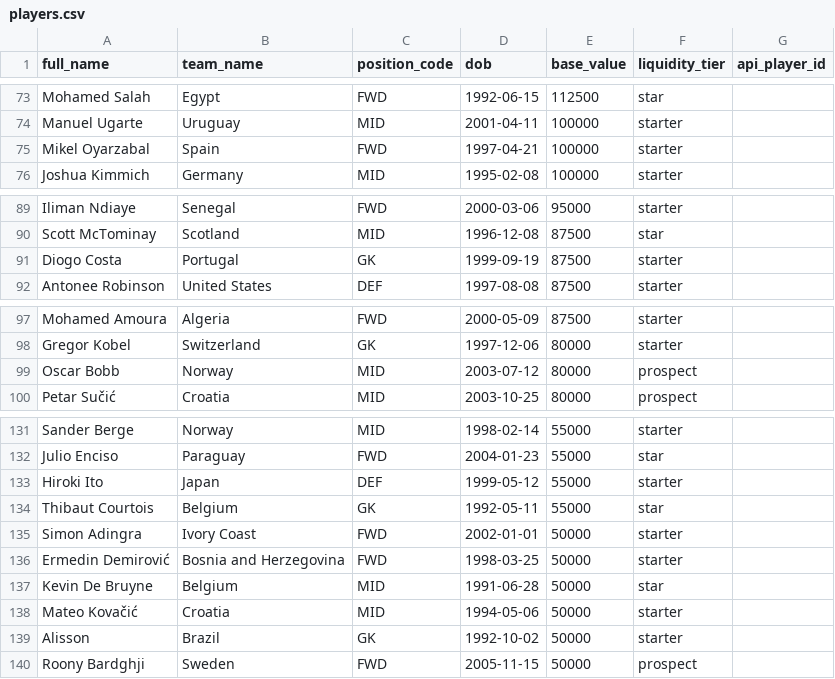
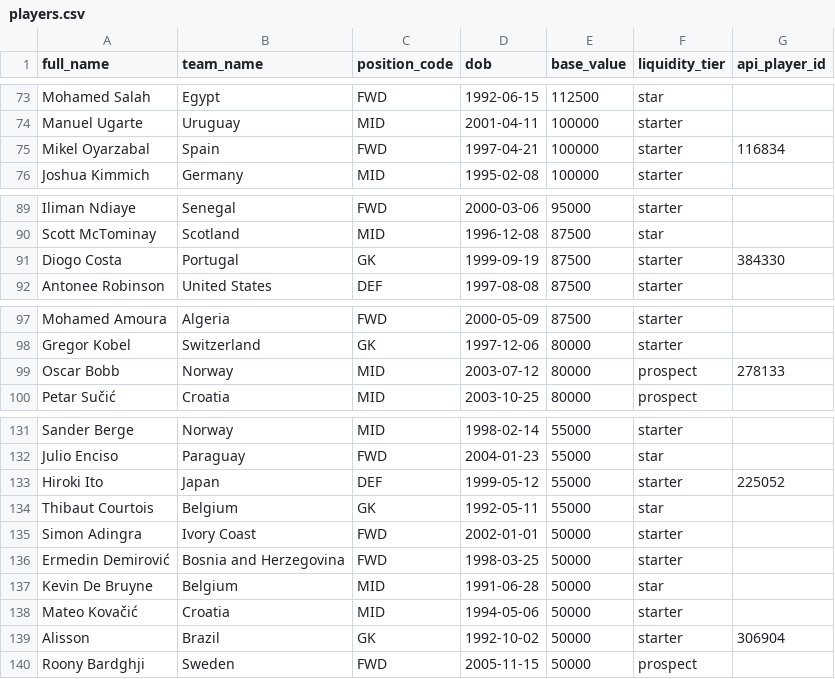
Before and after one commit to GMRDT/football-exchange, a CSV file: data/players.csv, drawn as a sheet; only a part is shown, gaps mark what is left out; the diff covers the shown part only.

Commit message:
chore: complete team mapping (50/54) and initial player mapping (18 players)

```diff
--- a/data/players.csv
+++ b/data/players.csv
@@ -74,3 +74,3 @@ Mohamed Salah,Egypt,FWD,1992-06-15,112500,star,
 Manuel Ugarte,Uruguay,MID,2001-04-11,100000,starter,
-Mikel Oyarzabal,Spain,FWD,1997-04-21,100000,starter,
+Mikel Oyarzabal,Spain,FWD,1997-04-21,100000,starter,116834
 Joshua Kimmich,Germany,MID,1995-02-08,100000,starter,
@@ -90,3 +90,3 @@ Iliman Ndiaye,Senegal,FWD,2000-03-06,95000,starter,
 Scott McTominay,Scotland,MID,1996-12-08,87500,star,
-Diogo Costa,Portugal,GK,1999-09-19,87500,starter,
+Diogo Costa,Portugal,GK,1999-09-19,87500,starter,384330
 Antonee Robinson,United States,DEF,1997-08-08,87500,starter,
@@ -98,3 +98,3 @@ Mohamed Amoura,Algeria,FWD,2000-05-09,87500,starter,
 Gregor Kobel,Switzerland,GK,1997-12-06,80000,starter,
-Oscar Bobb,Norway,MID,2003-07-12,80000,prospect,
+Oscar Bobb,Norway,MID,2003-07-12,80000,prospect,278133
 Petar Sučić,Croatia,MID,2003-10-25,80000,prospect,
@@ -132,3 +132,3 @@ Sander Berge,Norway,MID,1998-02-14,55000,starter,
 Julio Enciso,Paraguay,FWD,2004-01-23,55000,star,
-Hiroki Ito,Japan,DEF,1999-05-12,55000,starter,
+Hiroki Ito,Japan,DEF,1999-05-12,55000,starter,225052
 Thibaut Courtois,Belgium,GK,1992-05-11,55000,star,
@@ -138,3 +138,3 @@ Kevin De Bruyne,Belgium,MID,1991-06-28,50000,star,
 Mateo Kovačić,Croatia,MID,1994-05-06,50000,starter,
-Alisson,Brazil,GK,1992-10-02,50000,starter,
+Alisson,Brazil,GK,1992-10-02,50000,starter,306904
 Roony Bardghji,Sweden,FWD,2005-11-15,50000,prospect,
```
Also changed, not shown: 13 edited cells elsewhere in this file, data/teams.csv.
